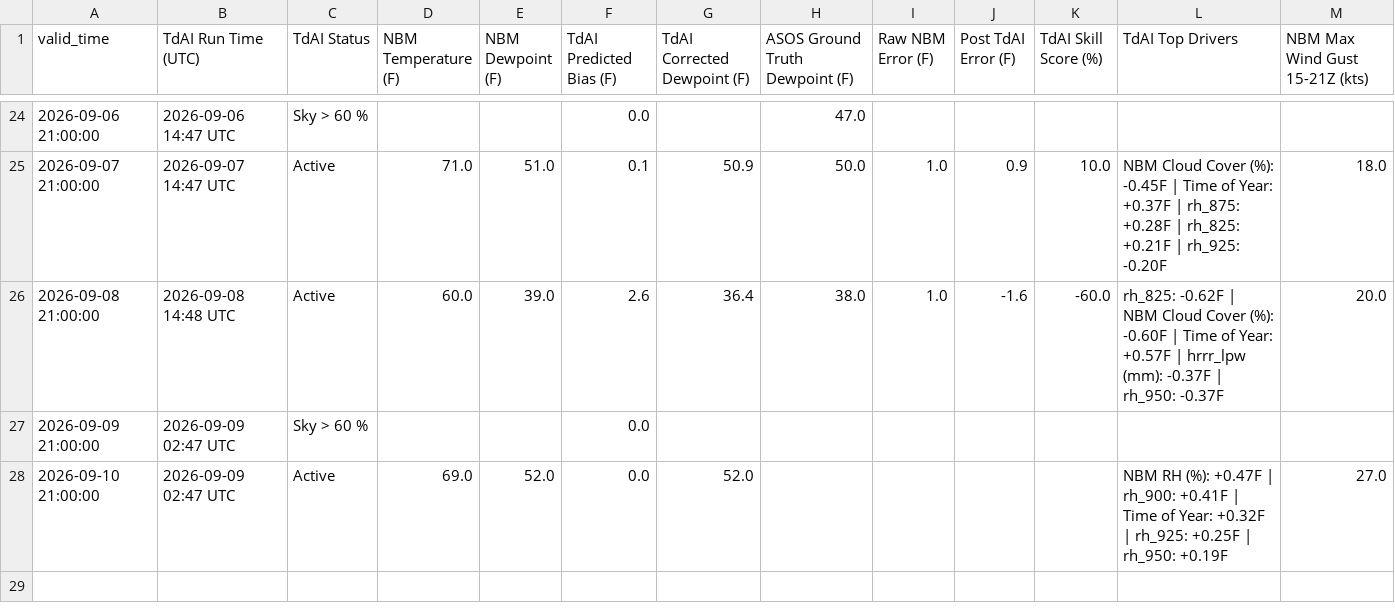
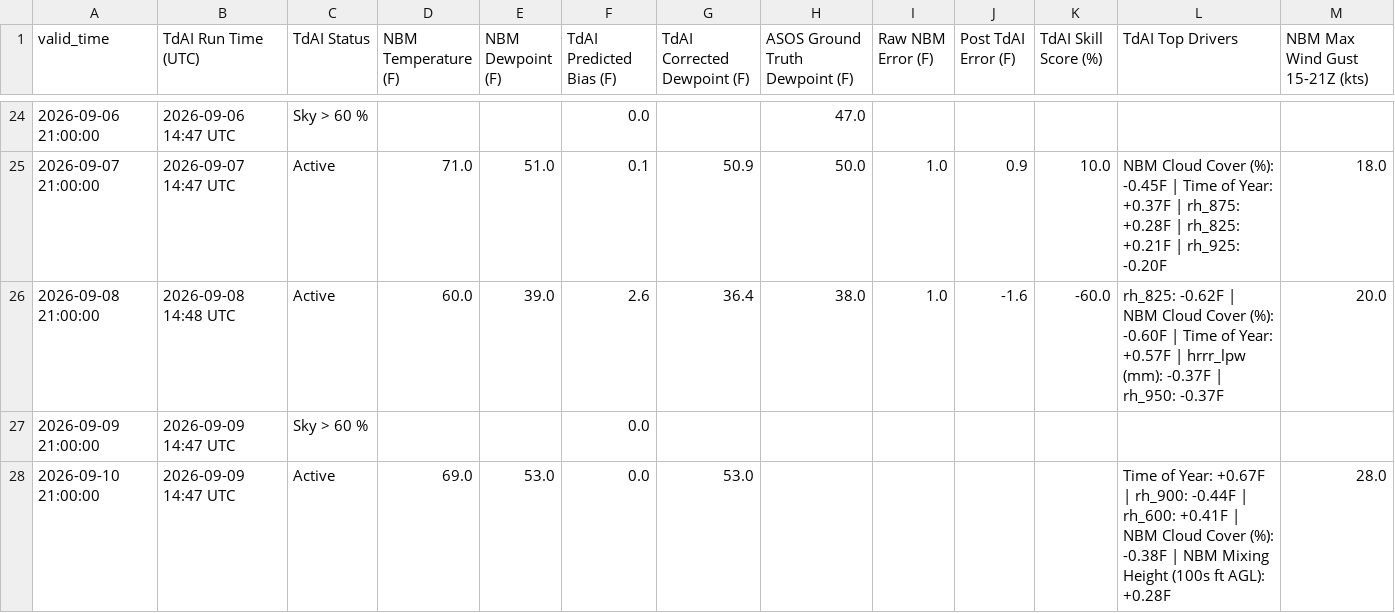
Before and after one commit to sean838432/TdAI, a CSV file: deterministic_output/TdAI_deterministic_operational_HUL.csv, drawn as a sheet; only a part is shown, gaps mark what is left out.

```diff
--- a/deterministic_output/TdAI_deterministic_operational_HUL.csv
+++ b/deterministic_output/TdAI_deterministic_operational_HUL.csv
@@ -26,3 +26,3 @@ valid_time,TdAI Run Time (UTC),TdAI Status,NBM Temperature (F),NBM Dewpoint (F),
 2026-09-08 21:00:00,2026-09-08 14:48 UTC,Active,60.0,39.0,2.6,36.4,38.0,1.0,-1.6,-60.0,rh_825: -0.62F | NBM Cloud Cover (%): -0.60F | Time of Year: +0.57F | hrrr_lpw (mm): -0.37F | rh_950: -0.37F,20.0
-2026-09-09 21:00:00,2026-09-09 02:47 UTC,Sky > 60 %,,,0.0,,,,,,,
-2026-09-10 21:00:00,2026-09-09 02:47 UTC,Active,69.0,52.0,0.0,52.0,,,,,NBM RH (%): +0.47F | rh_900: +0.41F | Time of Year: +0.32F | rh_925: +0.25F | rh_950: +0.19F,27.0
+2026-09-09 21:00:00,2026-09-09 14:47 UTC,Sky > 60 %,,,0.0,,,,,,,
+2026-09-10 21:00:00,2026-09-09 14:47 UTC,Active,69.0,53.0,0.0,53.0,,,,,Time of Year: +0.67F | rh_900: -0.44F | rh_600: +0.41F | NBM Cloud Cover (%): -0.38F | NBM Mixing Height (100s ft AGL): +0.28F,28.0
```
Also changed, not shown: deterministic_output/TdAI_deterministic_operational_BGR.csv, deterministic_output/TdAI_deterministic_operational_CAR.csv, 9 other files.
